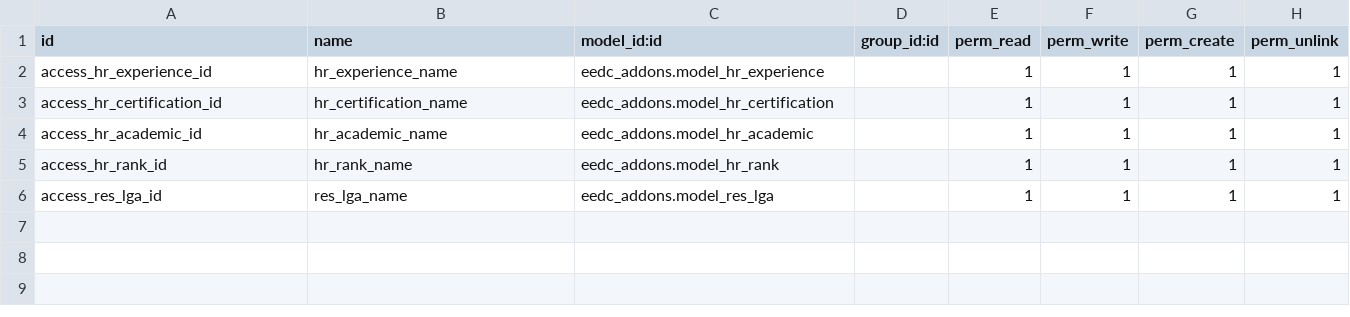
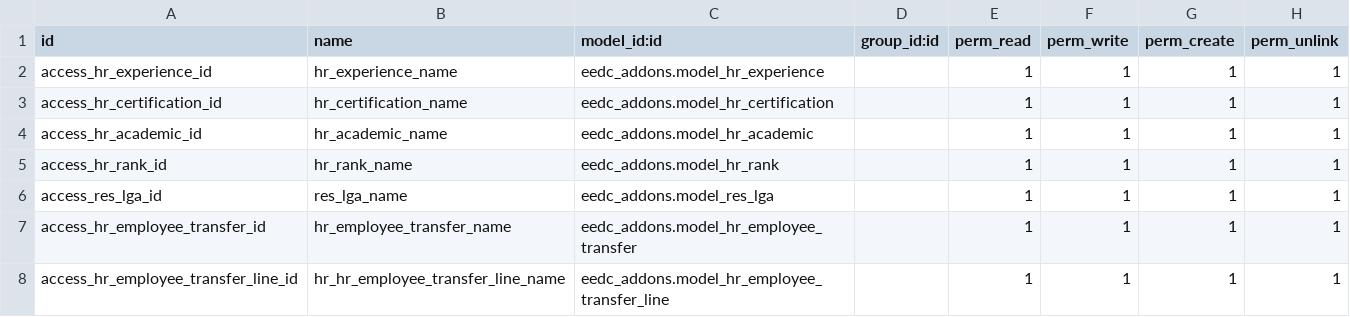
Before and after one commit to madux/EEDC_ERP, a CSV file: eedc_addons/security/ir.model.access.csv, drawn as a sheet.

Commit message:
[Imp] HR Transfer

```diff
--- a/eedc_addons/security/ir.model.access.csv
+++ b/eedc_addons/security/ir.model.access.csv
@@ -6 +6,3 @@ access_hr_rank_id,hr_rank_name,eedc_addons.model_hr_rank,,1,1,1,1
 access_res_lga_id,res_lga_name,eedc_addons.model_res_lga,,1,1,1,1
+access_hr_employee_transfer_id,hr_employee_transfer_name,eedc_addons.model_hr_employee_transfer,,1,1,1,1
+access_hr_employee_transfer_line_id,hr_hr_employee_transfer_line_name,eedc_addons.model_hr_employee_transfer_line,,1,1,1,1
```
Also changed, not shown: 7 other files.
